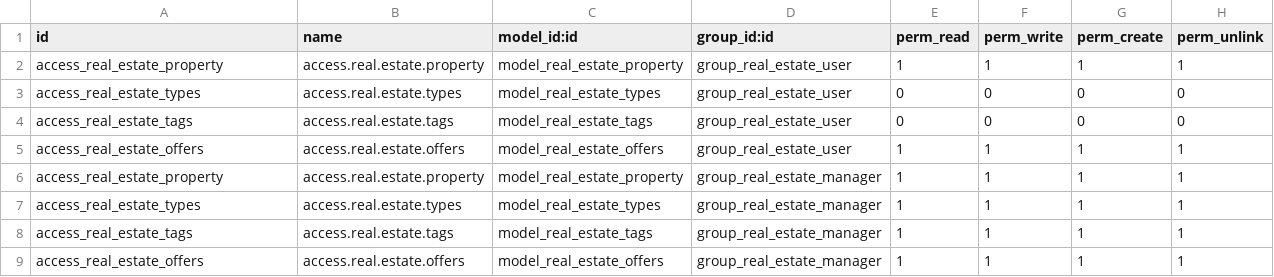
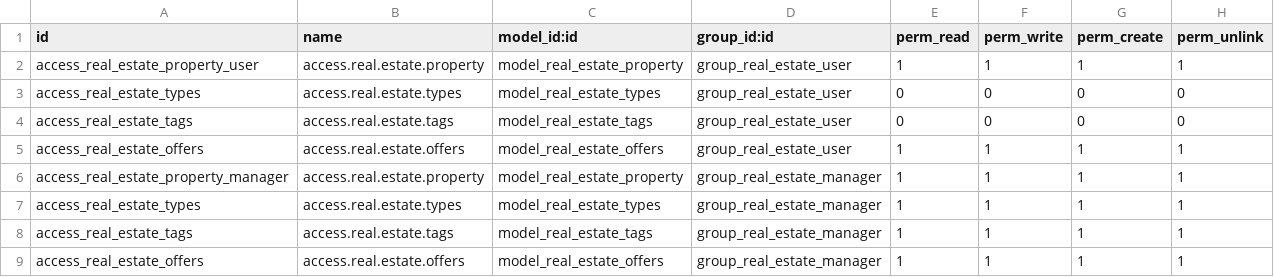
Before and after one commit to KaungHtetSwe007/Odoo19_Training, a CSV file: addons/real_estate/security/ir.model.access.csv, drawn as a sheet.

Commit message:
add user access rights and two addons modules

```diff
--- a/addons/real_estate/security/ir.model.access.csv
+++ b/addons/real_estate/security/ir.model.access.csv
@@ -1,3 +1,3 @@
 id,name,model_id:id,group_id:id,perm_read,perm_write,perm_create,perm_unlink
-access_real_estate_property,access.real.estate.property,model_real_estate_property,group_real_estate_user,1,1,1,1
+access_real_estate_property_user,access.real.estate.property,model_real_estate_property,group_real_estate_user,1,1,1,1
 access_real_estate_types,access.real.estate.types,model_real_estate_types,group_real_estate_user,0,0,0,0
@@ -5,3 +5,3 @@ access_real_estate_tags,access.real.estate.tags,model_real_estate_tags,group_rea
 access_real_estate_offers,access.real.estate.offers,model_real_estate_offers,group_real_estate_user,1,1,1,1
-access_real_estate_property,access.real.estate.property,model_real_estate_property,group_real_estate_manager,1,1,1,1
+access_real_estate_property_manager,access.real.estate.property,model_real_estate_property,group_real_estate_manager,1,1,1,1
 access_real_estate_types,access.real.estate.types,model_real_estate_types,group_real_estate_manager,1,1,1,1
```
Also changed, not shown: 45 other files.
